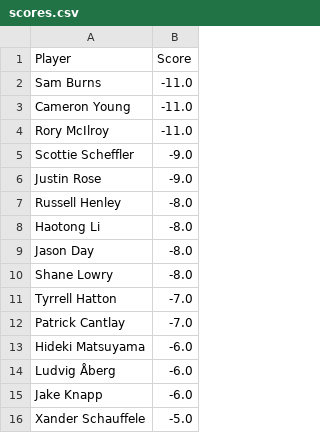
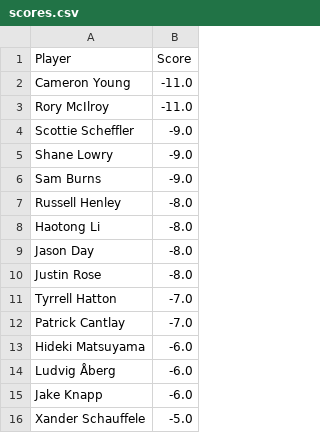
Before and after one commit to jaredbuck1994/Masters, a CSV file: scores.csv, drawn as a sheet; only a part is shown; the diff covers the shown part only.

```diff
--- a/scores.csv
+++ b/scores.csv
@@ -1,3 +1,2 @@
 Player,Score
-Sam Burns,-11.0
 Cameron Young,-11.0
@@ -5,3 +4,4 @@ Rory McIlroy,-11.0
 Scottie Scheffler,-9.0
-Justin Rose,-9.0
+Shane Lowry,-9.0
+Sam Burns,-9.0
 Russell Henley,-8.0
@@ -9,3 +9,3 @@ Haotong Li,-8.0
 Jason Day,-8.0
-Shane Lowry,-8.0
+Justin Rose,-8.0
 Tyrrell Hatton,-7.0
```
Also changed, not shown: 6 added rows and 6 removed rows elsewhere in this file.
